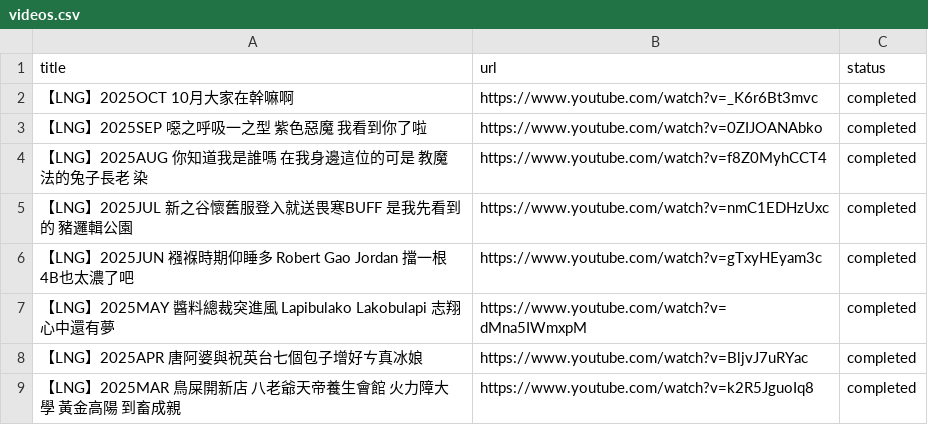
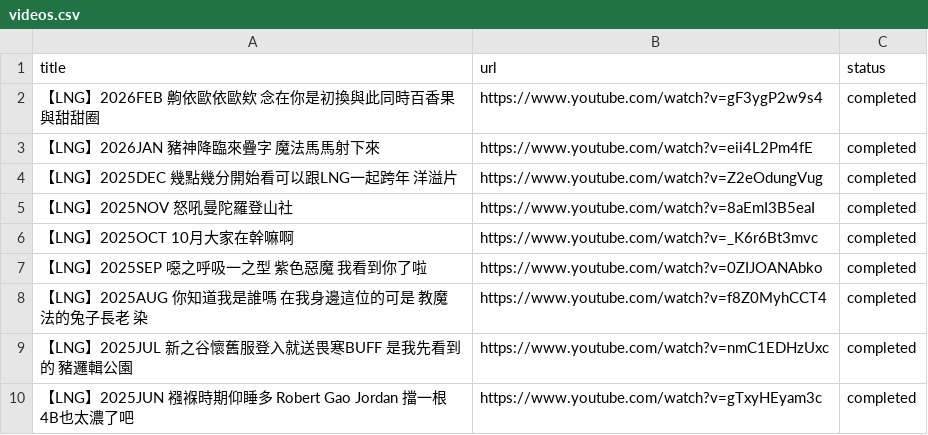
Before and after one commit to tanlianhui/LNG-GraphRAG, a CSV file: VODs/videos.csv, drawn as a sheet; only a part is shown; the shorter side is filled out with more unchanged rows.

```diff
--- a/VODs/videos.csv
+++ b/VODs/videos.csv
@@ -1,2 +1,6 @@
 title,url,status
+【LNG】2026FEB 齁依歐依歐欸 念在你是初換與此同時百香果與甜甜圈,https://www.youtube.com/watch?v=gF3ygP2w9s4,completed
+【LNG】2026JAN 豬神降臨來疊字 魔法馬馬射下來,https://www.youtube.com/watch?v=eii4L2Pm4fE,completed
+【LNG】2025DEC 幾點幾分開始看可以跟LNG一起跨年 洋溢片,https://www.youtube.com/watch?v=Z2eOdungVug,completed
+【LNG】2025NOV 怒吼曼陀羅登山社,https://www.youtube.com/watch?v=8aEmI3B5eaI,completed
 【LNG】2025OCT 10月大家在幹嘛啊,https://www.youtube.com/watch?v=_K6r6Bt3mvc,completed
```
Also changed, not shown: 10 other files.
